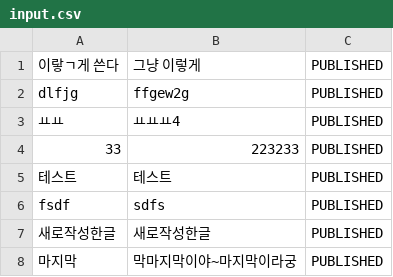
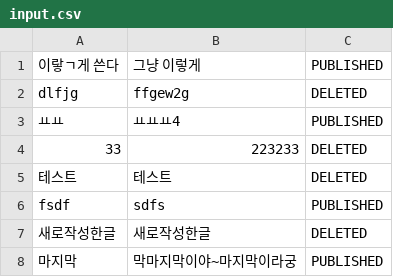
Before and after one commit to Seouldream/web-01-project01-Seouldream, a CSV file: input.csv, drawn as a sheet.

Commit message:
20220721-JButtonDesignUpgraded-DeleteButtonActionOn-kmh
버튼 디자인 도입

삭제버튼 디스플레이 문제 해결

```diff
--- a/input.csv
+++ b/input.csv
@@ -1,8 +1,8 @@
 이랗ㄱ게 쓴다 ,그냥 이렇게,PUBLISHED
-dlfjg,ffgew2g,PUBLISHED
+dlfjg,ffgew2g,DELETED
 ㅛㅛ,ㅛㅛㅛ4,PUBLISHED
-33,223233,PUBLISHED
-테스트,테스트,PUBLISHED
+33,223233,DELETED
+테스트,테스트,DELETED
 fsdf,sdfs,PUBLISHED
-새로작성한글,새로작성한글,PUBLISHED
+새로작성한글,새로작성한글,DELETED
 마지막,막마지막이야~마지막이라궁,PUBLISHED
```
Also changed, not shown: 11 other files.
